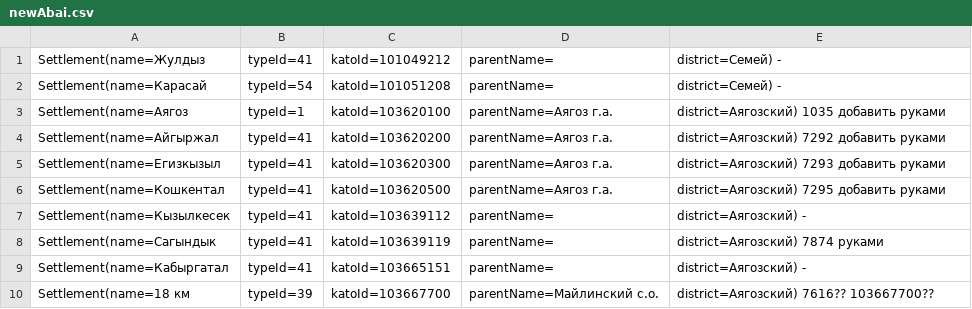
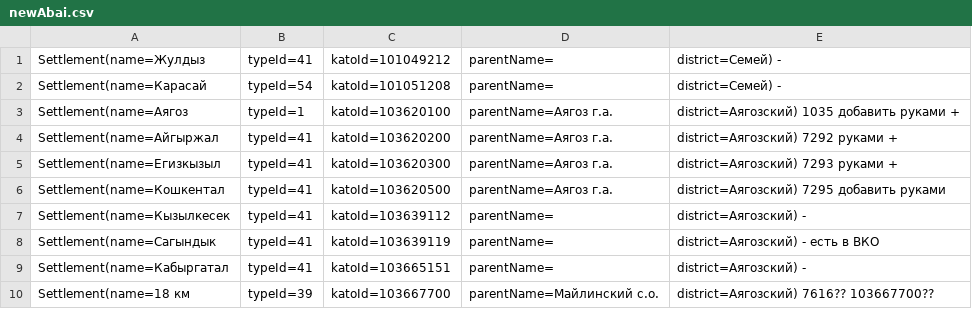
Before and after one commit to nikita-astakhnovich-idf/CsvParser, a CSV file: src/main/resources/newAbai.csv, drawn as a sheet; only a part is shown.

```diff
--- a/src/main/resources/newAbai.csv
+++ b/src/main/resources/newAbai.csv
@@ -2,8 +2,8 @@ Settlement(name=Жулдыз, typeId=41, katoId=101049212, parentName=, district
 Settlement(name=Карасай, typeId=54, katoId=101051208, parentName=, district=Семей) -
-Settlement(name=Аягоз, typeId=1, katoId=103620100, parentName=Аягоз г.а., district=Аягозский) 1035 добавить руками
-Settlement(name=Айгыржал, typeId=41, katoId=103620200, parentName=Аягоз г.а., district=Аягозский) 7292 добавить руками
-Settlement(name=Егизкызыл, typeId=41, katoId=103620300, parentName=Аягоз г.а., district=Аягозский) 7293 добавить руками
+Settlement(name=Аягоз, typeId=1, katoId=103620100, parentName=Аягоз г.а., district=Аягозский) 1035 добавить руками +
+Settlement(name=Айгыржал, typeId=41, katoId=103620200, parentName=Аягоз г.а., district=Аягозский) 7292 руками +
+Settlement(name=Егизкызыл, typeId=41, katoId=103620300, parentName=Аягоз г.а., district=Аягозский) 7293 руками +
 Settlement(name=Кошкентал, typeId=41, katoId=103620500, parentName=Аягоз г.а., district=Аягозский) 7295 добавить руками
 Settlement(name=Кызылкесек, typeId=41, katoId=103639112, parentName=, district=Аягозский) -
-Settlement(name=Сагындык, typeId=41, katoId=103639119, parentName=, district=Аягозский) 7874 руками
+Settlement(name=Сагындык, typeId=41, katoId=103639119, parentName=, district=Аягозский) - есть в ВКО
 Settlement(name=Кабыргатал, typeId=41, katoId=103665151, parentName=, district=Аягозский) -
```
Also changed, not shown: 4 other files.
